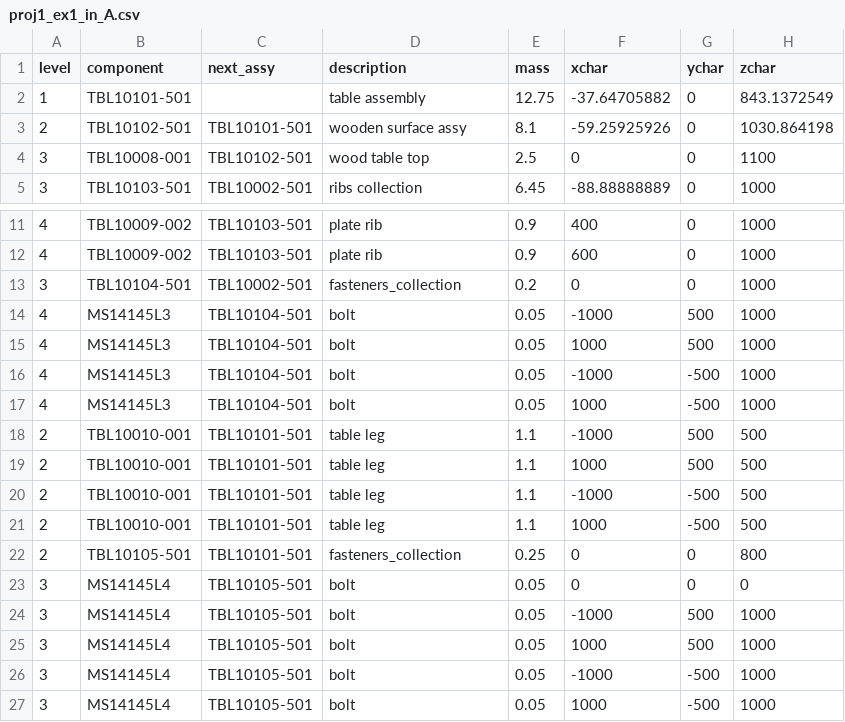
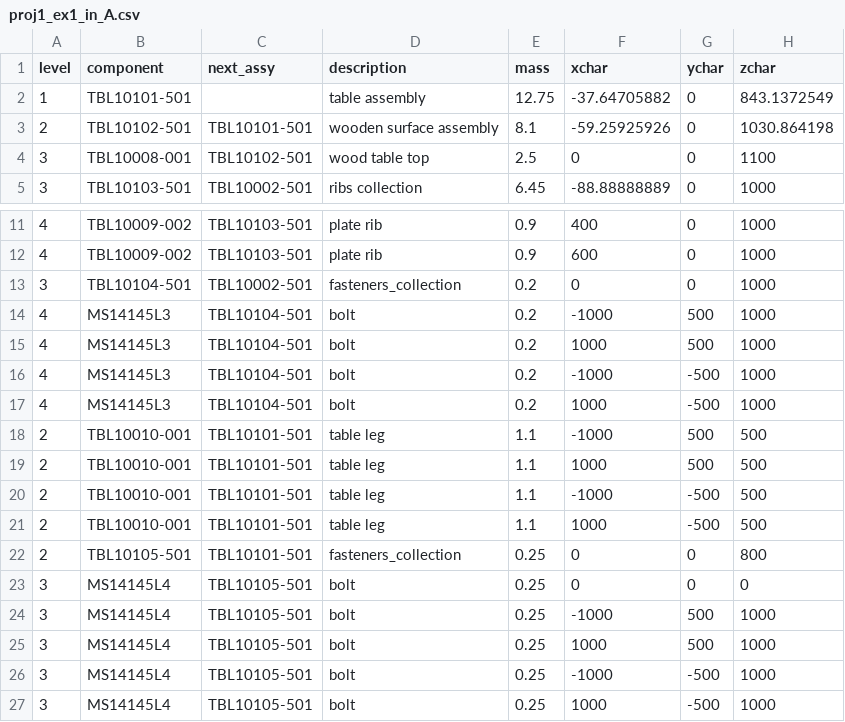
Before and after one commit to Efrat-p1/product_tree, a CSV file: proj1_ex1_in_A.csv, drawn as a sheet; only a part is shown, gaps mark what is left out.

```diff
--- a/proj1_ex1_in_A.csv
+++ b/proj1_ex1_in_A.csv
@@ -2,3 +2,3 @@ level,component,next_assy,description,mass,xchar,ychar,zchar
 1,TBL10101-501,,table assembly,12.75,-37.64705882,0,843.1372549
-2,TBL10102-501,TBL10101-501,wooden surface assy,8.1,-59.25925926,0,1030.864198
+2,TBL10102-501,TBL10101-501,wooden surface assembly,8.1,-59.25925926,0,1030.864198
 3,TBL10008-001,TBL10102-501,wood table top,2.5,0,0,1100
@@ -13,6 +13,6 @@ level,component,next_assy,description,mass,xchar,ychar,zchar
 3,TBL10104-501,TBL10002-501,fasteners_collection,0.2,0,0,1000
-4,MS14145L3,TBL10104-501,bolt,0.05,-1000,500,1000
-4,MS14145L3,TBL10104-501,bolt,0.05,1000,500,1000
-4,MS14145L3,TBL10104-501,bolt,0.05,-1000,-500,1000
-4,MS14145L3,TBL10104-501,bolt,0.05,1000,-500,1000
+4,MS14145L3,TBL10104-501,bolt,0.2,-1000,500,1000
+4,MS14145L3,TBL10104-501,bolt,0.2,1000,500,1000
+4,MS14145L3,TBL10104-501,bolt,0.2,-1000,-500,1000
+4,MS14145L3,TBL10104-501,bolt,0.2,1000,-500,1000
 2,TBL10010-001,TBL10101-501,table leg,1.1,-1000,500,500
@@ -22,6 +22,6 @@ level,component,next_assy,description,mass,xchar,ychar,zchar
 2,TBL10105-501,TBL10101-501,fasteners_collection,0.25,0,0,800
-3,MS14145L4,TBL10105-501,bolt,0.05,0,0,0
-3,MS14145L4,TBL10105-501,bolt,0.05,-1000,500,1000
-3,MS14145L4,TBL10105-501,bolt,0.05,1000,500,1000
-3,MS14145L4,TBL10105-501,bolt,0.05,-1000,-500,1000
-3,MS14145L4,TBL10105-501,bolt,0.05,1000,-500,1000
+3,MS14145L4,TBL10105-501,bolt,0.25,0,0,0
+3,MS14145L4,TBL10105-501,bolt,0.25,-1000,500,1000
+3,MS14145L4,TBL10105-501,bolt,0.25,1000,500,1000
+3,MS14145L4,TBL10105-501,bolt,0.25,-1000,-500,1000
+3,MS14145L4,TBL10105-501,bolt,0.25,1000,-500,1000
```
Also changed, not shown: proj1_ex1_in_B.csv.
